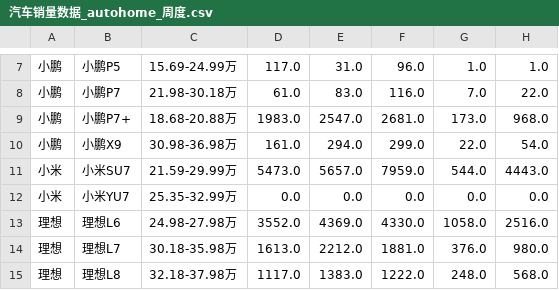
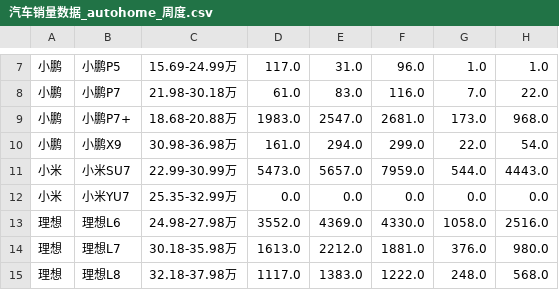
Before and after one commit to Jeffery-Lou/car-sales-analysis, a CSV file: 汽车销量数据_autohome_周度.csv, drawn as a sheet; only a part is shown, gaps mark what is left out; the diff names each change by its address in the sheet, - before the commit and + after, or states it on an @@ line.

```diff
--- a/汽车销量数据_autohome_周度.csv
+++ b/汽车销量数据_autohome_周度.csv
-C11: 21.59-29.99万
+C11: 22.99-30.99万
```
Also changed, not shown: 汽车销量数据.csv.
